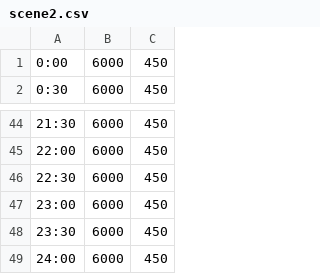
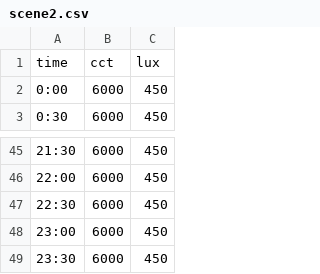
Before and after one commit to NishanthAmabati/luminaire-control-sys, a CSV file: scenes/scene2.csv, drawn as a sheet; only a part is shown, gaps mark what is left out.

```diff
--- a/scenes/scene2.csv
+++ b/scenes/scene2.csv
@@ -1 +1,2 @@
+time,cct,lux
 0:00,6000,450
@@ -48,2 +49 @@
 23:30,6000,450
-24:00,6000,450
```
Also changed, not shown: scenes/scene1.csv, scenes/scene4.csv, 35 other files.
